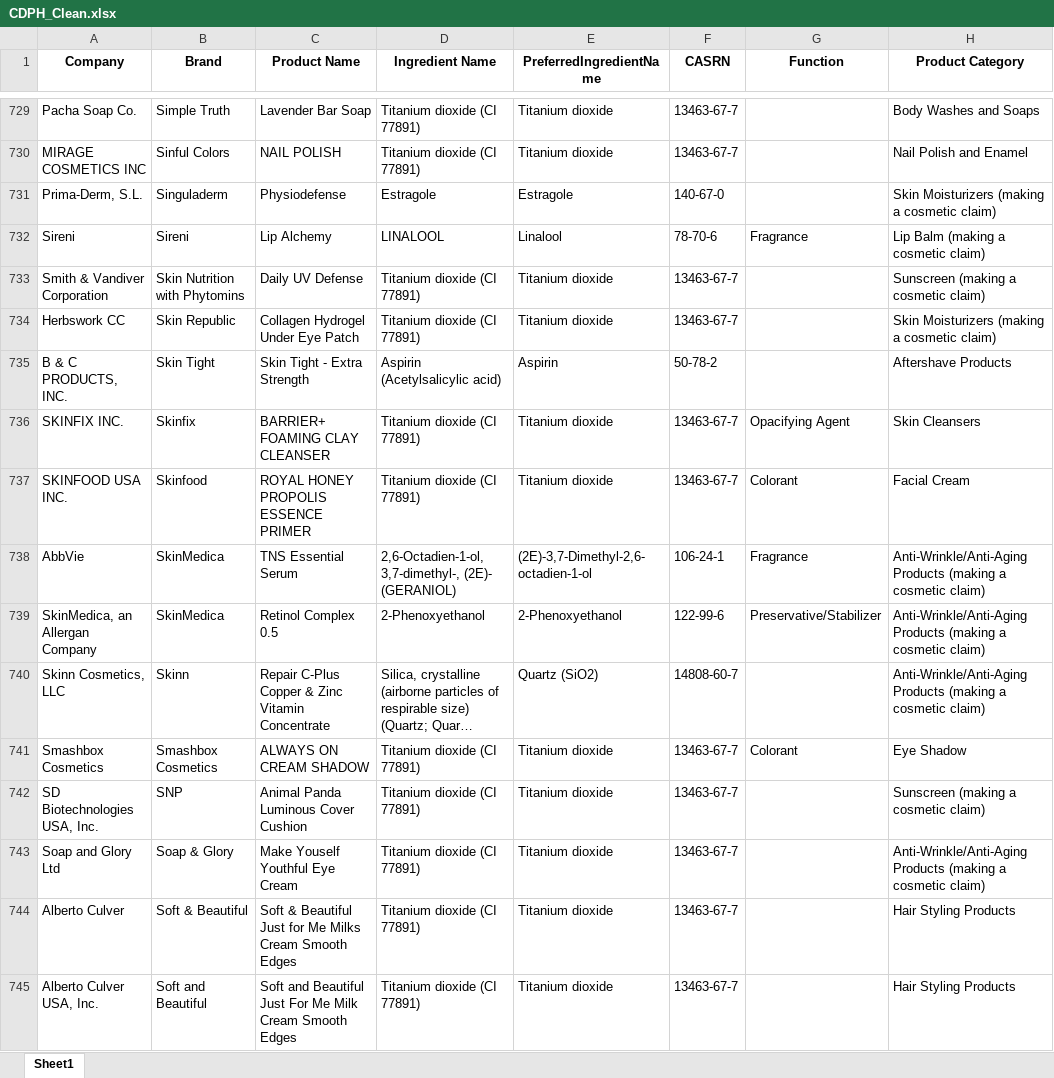
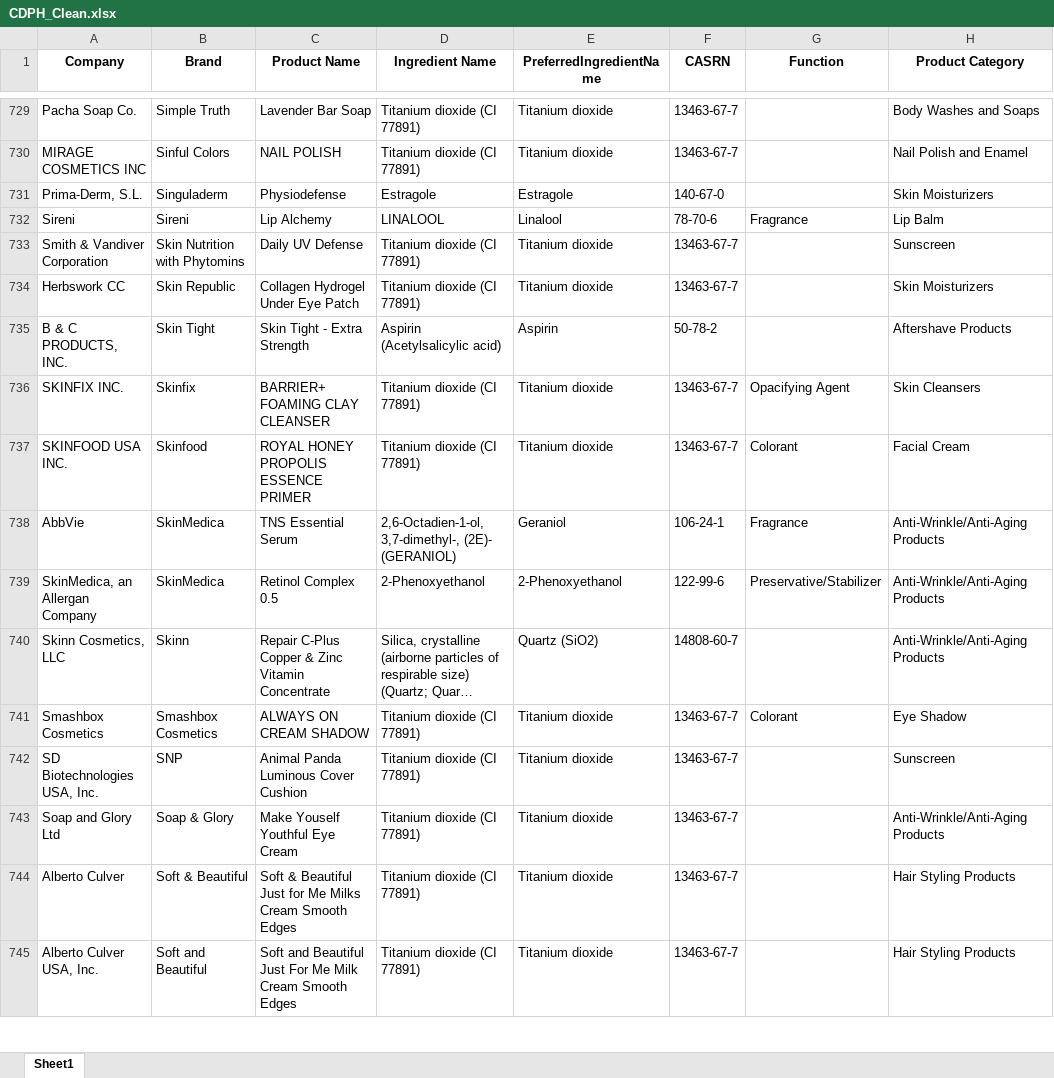
Before and after one commit to moradkhantig/Harmonization-of-Product-Categories, an Excel workbook: Clean Data/CDPH_Clean.xlsx, sheet Sheet1, drawn as a sheet; only a part is shown, gaps mark what is left out; long unchanged cells end in …; values as stored, in another font and other column widths than the file's, no borders; the diff covers the shown part only; the diff names each change by its address in the sheet, - before the commit and + after, or states it on an @@ line.

Commit message:
Upload via commit

```diff
--- a/Clean Data/CDPH_Clean.xlsx (sheet Sheet1)
+++ b/Clean Data/CDPH_Clean.xlsx (sheet Sheet1)
-H731 (Product Category): Skin Moisturizers (making a cosmetic claim)
+H731 (Product Category): Skin Moisturizers
-H732 (Product Category): Lip Balm (making a cosmetic claim)
+H732 (Product Category): Lip Balm
-H733 (Product Category): Sunscreen (making a cosmetic claim)
+H733 (Product Category): Sunscreen
-H734 (Product Category): Skin Moisturizers (making a cosmetic claim)
+H734 (Product Category): Skin Moisturizers
-E738 (PreferredIngredientName): (2E)-3,7-Dimethyl-2,6-octadien-1-ol
+E738 (PreferredIngredientName): Geraniol
-H738:H740 (Product Category): Anti-Wrinkle/Anti-Aging Products (making a cosmetic claim)
+H738:H740 (Product Category): Anti-Wrinkle/Anti-Aging Products
-H742 (Product Category): Sunscreen (making a cosmetic claim)
+H742 (Product Category): Sunscreen
-H743 (Product Category): Anti-Wrinkle/Anti-Aging Products (making a cosmetic claim)
+H743 (Product Category): Anti-Wrinkle/Anti-Aging Products
```
Also changed, not shown: 295 edited cells elsewhere in this sheet.
